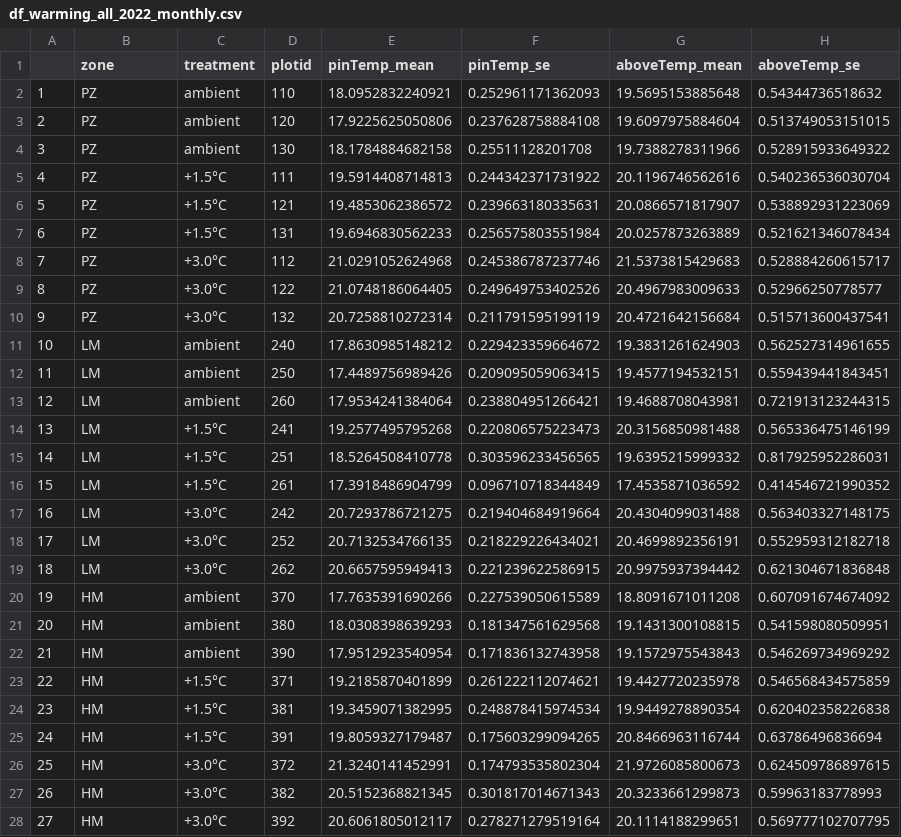
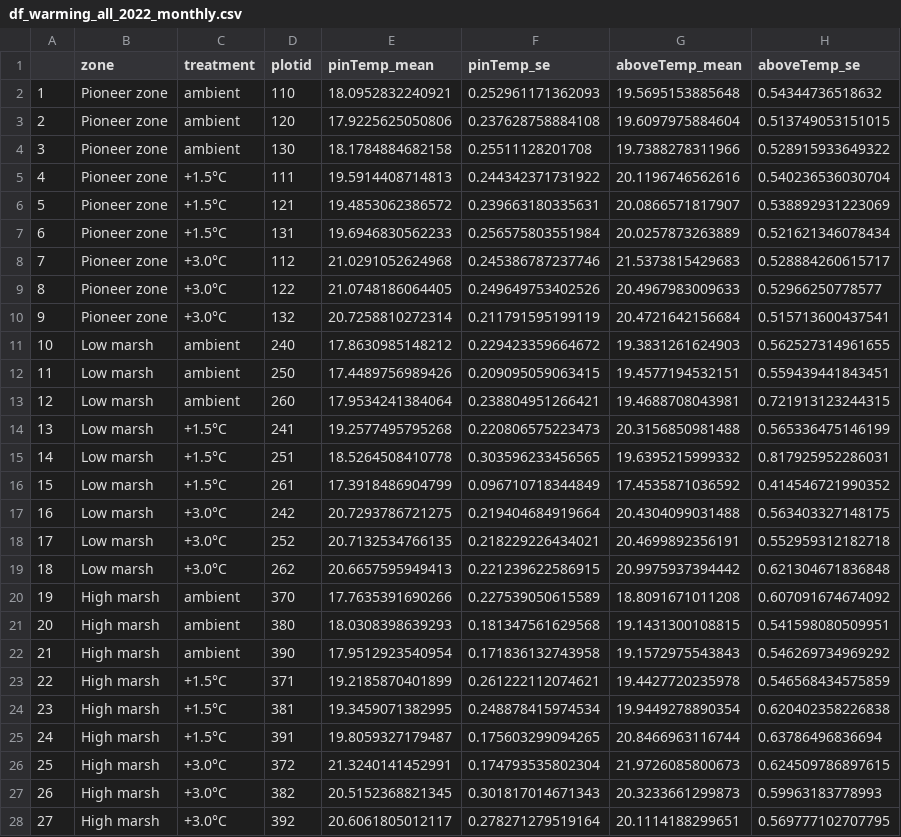
Before and after one commit to JulianMiGoe/merit_microbes_repo, a CSV file: scripts/df_warming_all_2022_monthly.csv, drawn as a sheet; only a part is shown; the diff names each change by its address in the sheet, - before the commit and + after, or states it on an @@ line.

```diff
--- a/scripts/df_warming_all_2022_monthly.csv
+++ b/scripts/df_warming_all_2022_monthly.csv
-B2:B10 (zone): PZ
+B2:B10 (zone): Pioneer zone
-B11:B19 (zone): LM
+B11:B19 (zone): Low marsh
-B20:B28 (zone): HM
+B20:B28 (zone): High marsh
```
Also changed, not shown: scripts/df_warming_all_2022_weekly.csv, scripts/df_warming_all_2022_yearly.csv, 8 other files.
